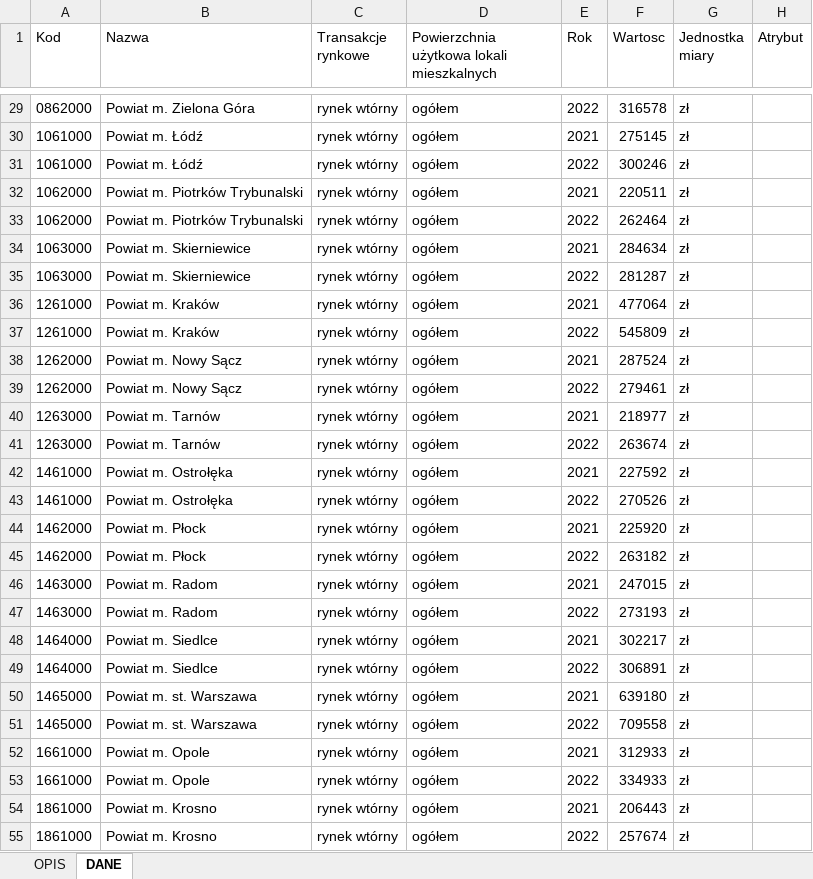
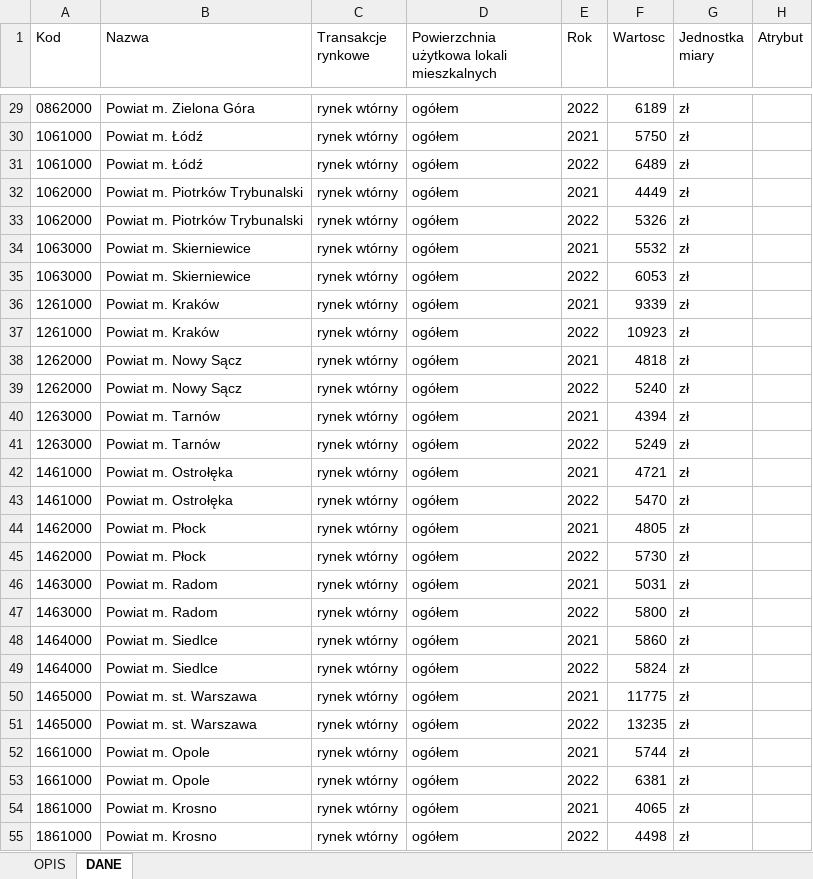
Before and after one commit to DepartmentOfStatisticsPUE/air-2024, an Excel workbook: nieruch-powiaty.xlsx, sheet DANE, drawn as a sheet; only a part is shown, gaps mark what is left out; values as stored, in another font and other column widths than the file's, no borders; the diff covers the shown part only; the diff names each change by its address in the sheet, - before the commit and + after, or states it on an @@ line.

```diff
--- a/nieruch-powiaty.xlsx (sheet DANE)
+++ b/nieruch-powiaty.xlsx (sheet DANE)
-F29 (Wartosc): 316578
+F29 (Wartosc): 6189
-F30 (Wartosc): 275145
+F30 (Wartosc): 5750
-F31 (Wartosc): 300246
+F31 (Wartosc): 6489
-F32 (Wartosc): 220511
+F32 (Wartosc): 4449
-F33 (Wartosc): 262464
+F33 (Wartosc): 5326
-F34 (Wartosc): 284634
+F34 (Wartosc): 5532
-F35 (Wartosc): 281287
+F35 (Wartosc): 6053
-F36 (Wartosc): 477064
+F36 (Wartosc): 9339
-F37 (Wartosc): 545809
+F37 (Wartosc): 10923
-F38 (Wartosc): 287524
+F38 (Wartosc): 4818
-F39 (Wartosc): 279461
+F39 (Wartosc): 5240
-F40 (Wartosc): 218977
+F40 (Wartosc): 4394
-F41 (Wartosc): 263674
+F41 (Wartosc): 5249
-F42 (Wartosc): 227592
+F42 (Wartosc): 4721
-F43 (Wartosc): 270526
+F43 (Wartosc): 5470
-F44 (Wartosc): 225920
+F44 (Wartosc): 4805
-F45 (Wartosc): 263182
+F45 (Wartosc): 5730
-F46 (Wartosc): 247015
+F46 (Wartosc): 5031
-F47 (Wartosc): 273193
+F47 (Wartosc): 5800
-F48 (Wartosc): 302217
+F48 (Wartosc): 5860
-F49 (Wartosc): 306891
+F49 (Wartosc): 5824
-F50 (Wartosc): 639180
+F50 (Wartosc): 11775
-F51 (Wartosc): 709558
+F51 (Wartosc): 13235
-F52 (Wartosc): 312933
+F52 (Wartosc): 5744
-F53 (Wartosc): 334933
+F53 (Wartosc): 6381
-F54 (Wartosc): 206443
+F54 (Wartosc): 4065
-F55 (Wartosc): 257674
+F55 (Wartosc): 4498
```
Also changed, not shown: 103 edited cells elsewhere in this sheet, sheet OPIS.
